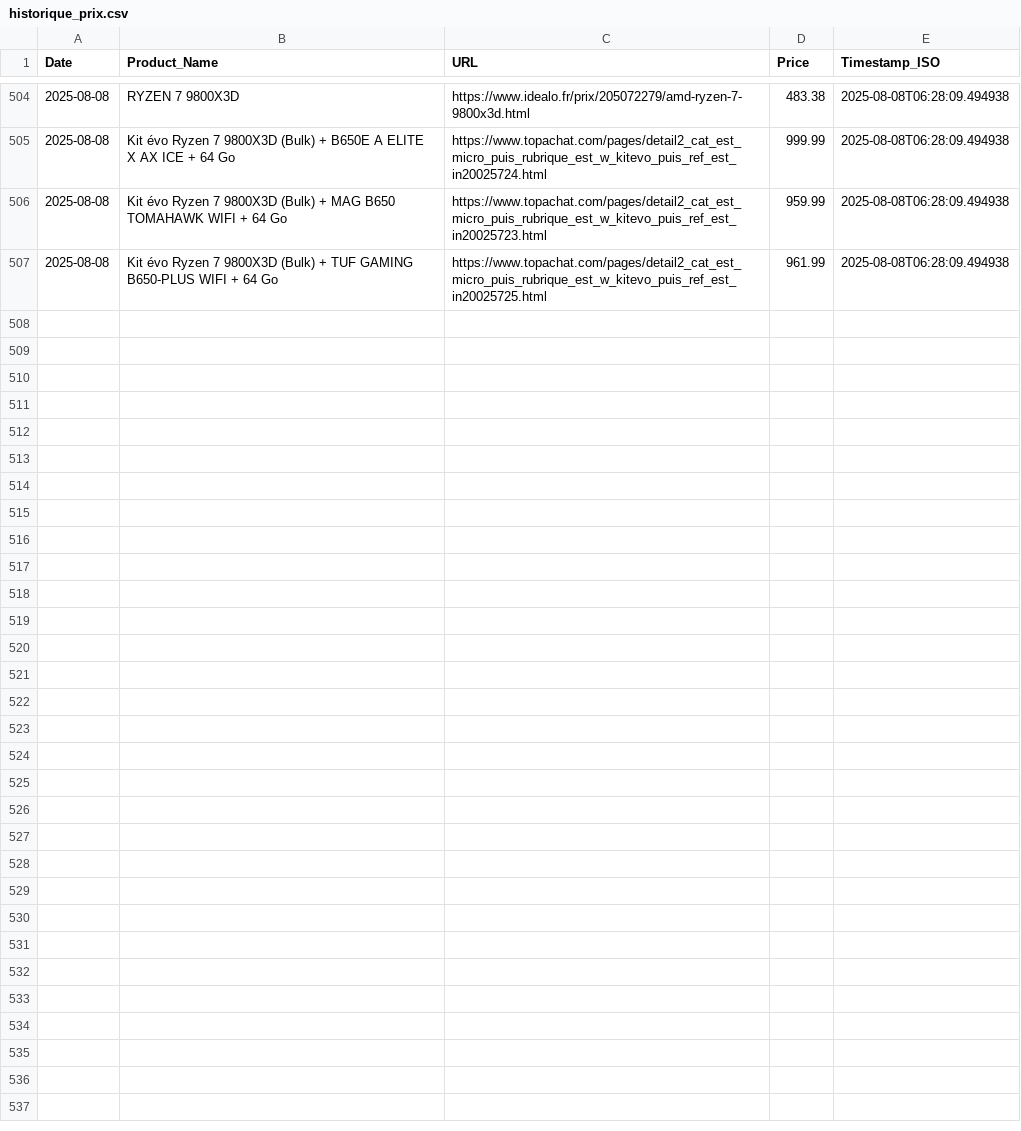
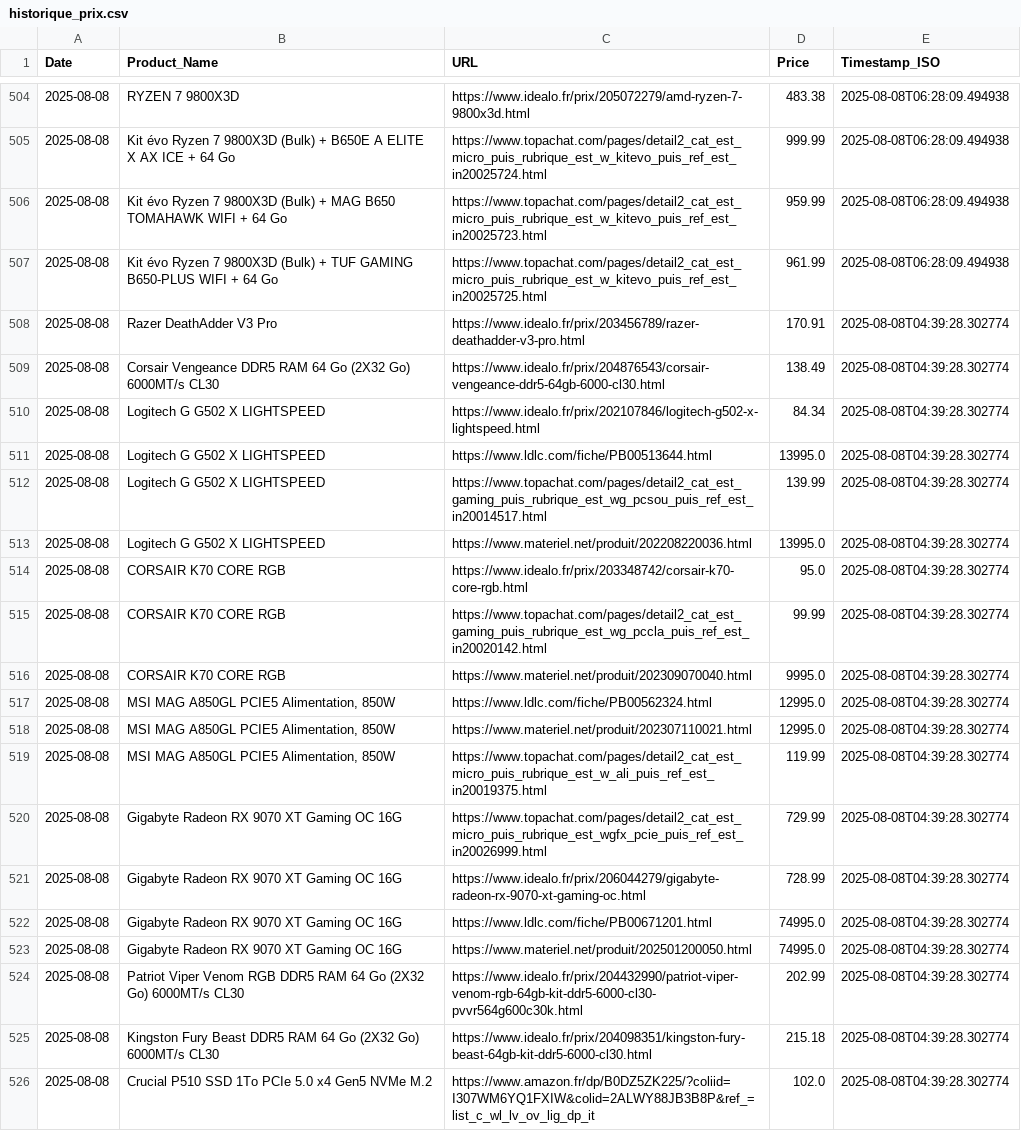
Before and after one commit to bikininjas/newbuild-scraper, a CSV file: historique_prix.csv, drawn as a sheet; only a part is shown, gaps mark what is left out; the diff covers the shown part only; the diff names each change by its address in the sheet, - before the commit and + after, or states it on an @@ line.

```diff
--- a/historique_prix.csv
+++ b/historique_prix.csv
+row 508: 2025-08-08 | Razer DeathAdder V3 Pro | https://www.idealo.fr/prix/203456789/razer-deathadder-v3-pro.html | 170.91 | 2025-08-08T04:39:28.302774
+row 509: 2025-08-08 | Corsair Vengeance DDR5 RAM 64 Go (2X32 Go) 6000MT/s CL30 | https://www.idealo.fr/prix/204876543/corsair-vengeance-ddr5-64gb-6000-cl30.html | 138.49 | 2025-08-08T04:39:28.302774
+row 510: 2025-08-08 | Logitech G G502 X LIGHTSPEED | https://www.idealo.fr/prix/202107846/logitech-g502-x-lightspeed.html | 84.34 | 2025-08-08T04:39:28.302774
+row 511: 2025-08-08 | Logitech G G502 X LIGHTSPEED | https://www.ldlc.com/fiche/PB00513644.html | 13995.0 | 2025-08-08T04:39:28.302774
+row 512: 2025-08-08 | Logitech G G502 X LIGHTSPEED | https://www.topachat.com/pages/detail2_cat_est_gaming_puis_rubrique_est_wg_pcsou_puis_ref_est_in20014517.html | 139.99 | 2025-08-08T04:39:28.302774
+row 513: 2025-08-08 | Logitech G G502 X LIGHTSPEED | https://www.materiel.net/produit/202208220036.html | 13995.0 | 2025-08-08T04:39:28.302774
+row 514: 2025-08-08 | CORSAIR K70 CORE RGB | https://www.idealo.fr/prix/203348742/corsair-k70-core-rgb.html | 95.0 | 2025-08-08T04:39:28.302774
+row 515: 2025-08-08 | CORSAIR K70 CORE RGB | https://www.topachat.com/pages/detail2_cat_est_gaming_puis_rubrique_est_wg_pccla_puis_ref_est_in20020142.html | 99.99 | 2025-08-08T04:39:28.302774
+row 516: 2025-08-08 | CORSAIR K70 CORE RGB | https://www.materiel.net/produit/202309070040.html | 9995.0 | 2025-08-08T04:39:28.302774
+row 517: 2025-08-08 | MSI MAG A850GL PCIE5 Alimentation, 850W | https://www.ldlc.com/fiche/PB00562324.html | 12995.0 | 2025-08-08T04:39:28.302774
+row 518: 2025-08-08 | MSI MAG A850GL PCIE5 Alimentation, 850W | https://www.materiel.net/produit/202307110021.html | 12995.0 | 2025-08-08T04:39:28.302774
+row 519: 2025-08-08 | MSI MAG A850GL PCIE5 Alimentation, 850W | https://www.topachat.com/pages/detail2_cat_est_micro_puis_rubrique_est_w_ali_puis_ref_est_in20019375.html | 119.99 | 2025-08-08T04:39:28.302774
+row 520: 2025-08-08 | Gigabyte Radeon RX 9070 XT Gaming OC 16G | https://www.topachat.com/pages/detail2_cat_est_micro_puis_rubrique_est_wgfx_pcie_puis_ref_est_in20026999.html | 729.99 | 2025-08-08T04:39:28.302774
+row 521: 2025-08-08 | Gigabyte Radeon RX 9070 XT Gaming OC 16G | https://www.idealo.fr/prix/206044279/gigabyte-radeon-rx-9070-xt-gaming-oc.html | 728.99 | 2025-08-08T04:39:28.302774
+row 522: 2025-08-08 | Gigabyte Radeon RX 9070 XT Gaming OC 16G | https://www.ldlc.com/fiche/PB00671201.html | 74995.0 | 2025-08-08T04:39:28.302774
+row 523: 2025-08-08 | Gigabyte Radeon RX 9070 XT Gaming OC 16G | https://www.materiel.net/produit/202501200050.html | 74995.0 | 2025-08-08T04:39:28.302774
+row 524: 2025-08-08 | Patriot Viper Venom RGB DDR5 RAM 64 Go (2X32 Go) 6000MT/s CL30 | https://www.idealo.fr/prix/204432990/patriot-viper-venom-rgb-64gb-kit-ddr5-6000-cl30-pvvr564g600c30k.html | 202.99 | 2025-08-08T04:39:28.302774
+row 525: 2025-08-08 | Kingston Fury Beast DDR5 RAM 64 Go (2X32 Go) 6000MT/s CL30 | https://www.idealo.fr/prix/204098351/kingston-fury-beast-64gb-kit-ddr5-6000-cl30.html | 215.18 | 2025-08-08T04:39:28.302774
+row 526: 2025-08-08 | Crucial P510 SSD 1To PCIe 5.0 x4 Gen5 NVMe M.2 | https://www.amazon.fr/dp/B0DZ5ZK225/?coliid=I307WM6YQ1FXIW&colid=2ALWY88JB3B8P&ref_=list_c_wl_lv_ov_lig_dp_it | 102.0 | 2025-08-08T04:39:28.302774
```
Also changed, not shown: 12 added rows elsewhere in this file, 1 other file.
